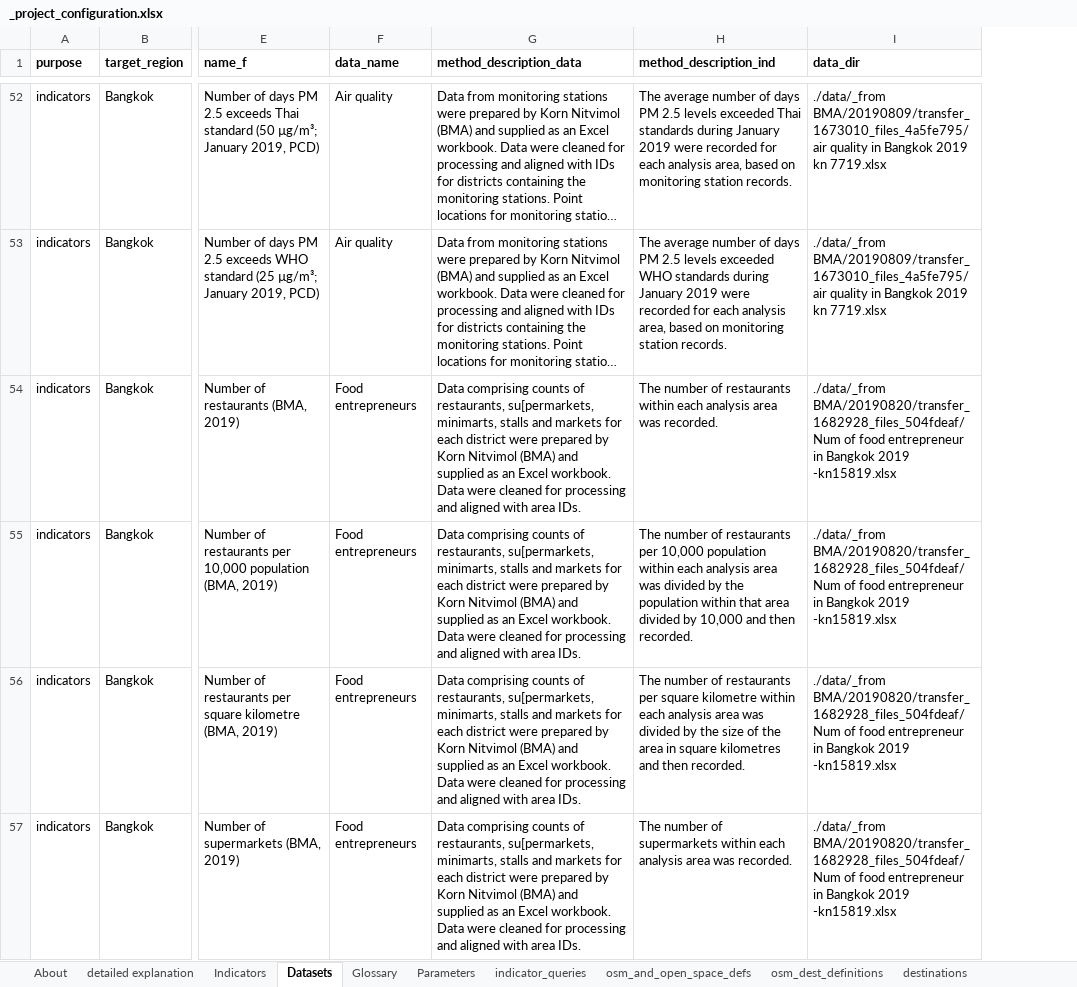
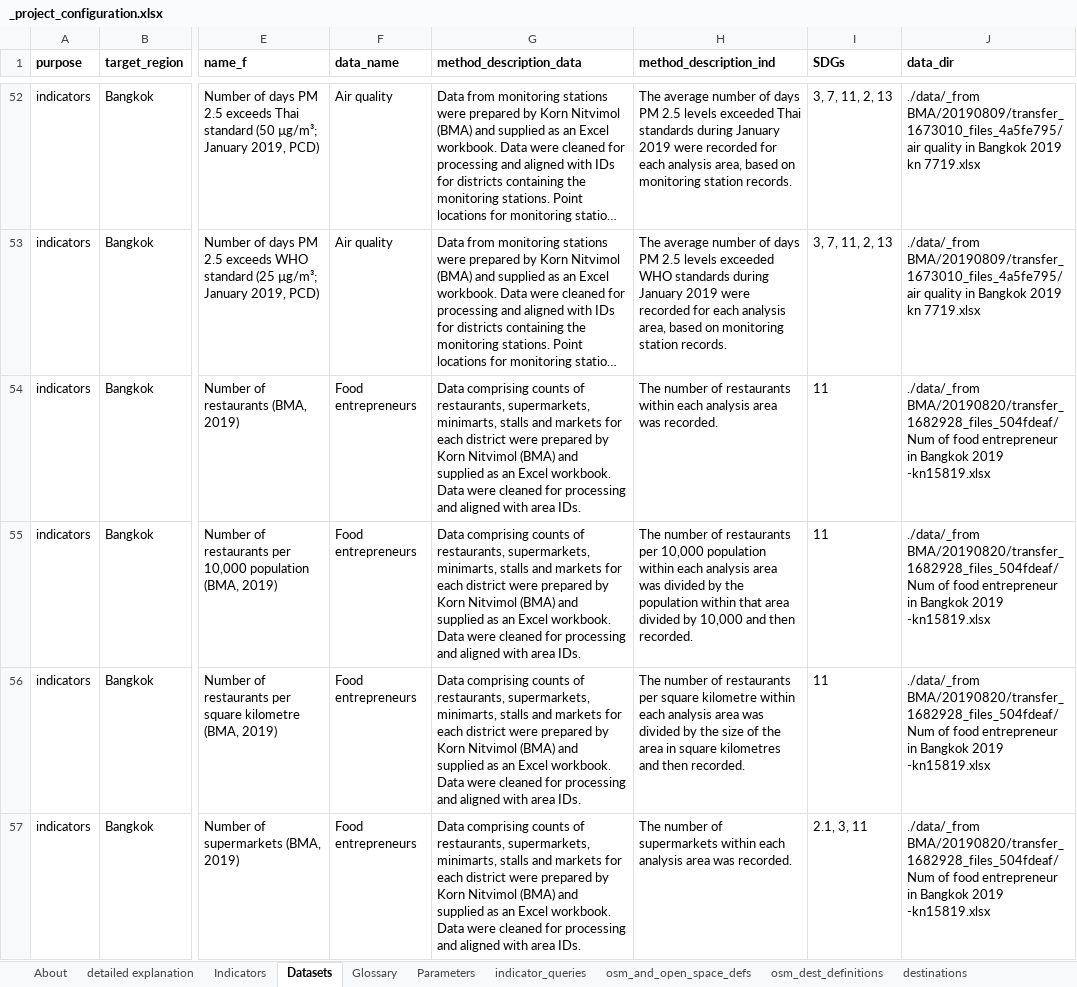
Before and after one commit to carlhiggs/spatial-urban-indicators, an Excel workbook: process/_project_configuration.xlsx, sheet Datasets, drawn as a sheet; only a part is shown, gaps mark what is left out; long unchanged cells end in …; values as stored, in another font and other column widths than the file's, no borders; the diff covers the shown part only; the diff names each change by its address in the sheet, - before the commit and + after, or states it on an @@ line.

Commit message:
made some updates for documentation purposes (e.g. adding in SDGs, simplifying technical aspects)

```diff
--- a/process/_project_configuration.xlsx (sheet Datasets)
+++ b/process/_project_configuration.xlsx (sheet Datasets)
+column I (SDGs), rows 52-57: 3, 7, 11, 2, 13 | 3, 7, 11, 2, 13 | 11 | 11 | 11 | 2.1, 3, 11
-G54:G57 (method_description_data): …of restaurants, su[permarkets, minimarts, stalls…
+G54:G57 (method_description_data): …of restaurants, supermarkets, minimarts, stalls…
```
Also changed, not shown: 17 edited cells elsewhere in this sheet, sheet Parameters, formulas that keep their value, 4 other files.
